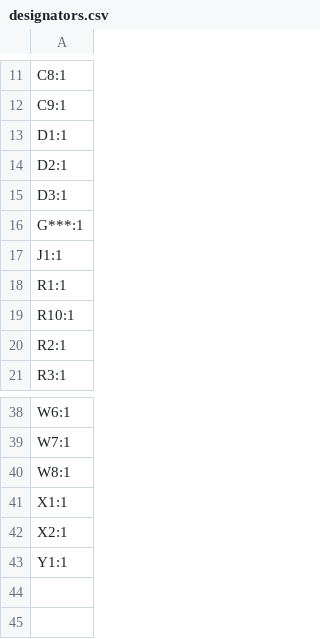
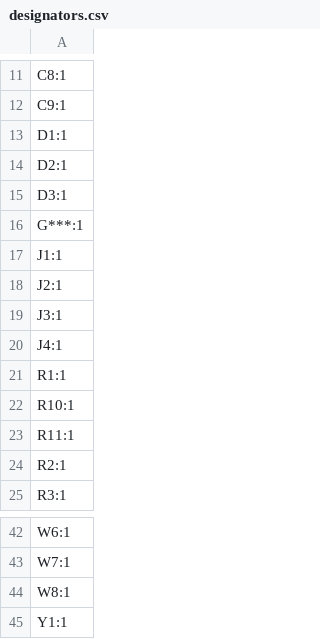
Before and after one commit to 11philip22/candleLight-v2, a CSV file: production/designators.csv, drawn as a sheet; only a part is shown, gaps mark what is left out; removed rows and columns are numbered as before the commit, all else as after; the diff names each change by its address in the sheet, - before the commit and + after, or states it on an @@ line.

```diff
--- a/production/designators.csv
+++ b/production/designators.csv
+row 18: J2:1
+row 19: J3:1
+row 20: J4:1
+row 23: R11:1
-row 41: X1:1
-row 42: X2:1
```
Also changed, not shown: production/bom.csv, production/positions.csv, 35 other files.
